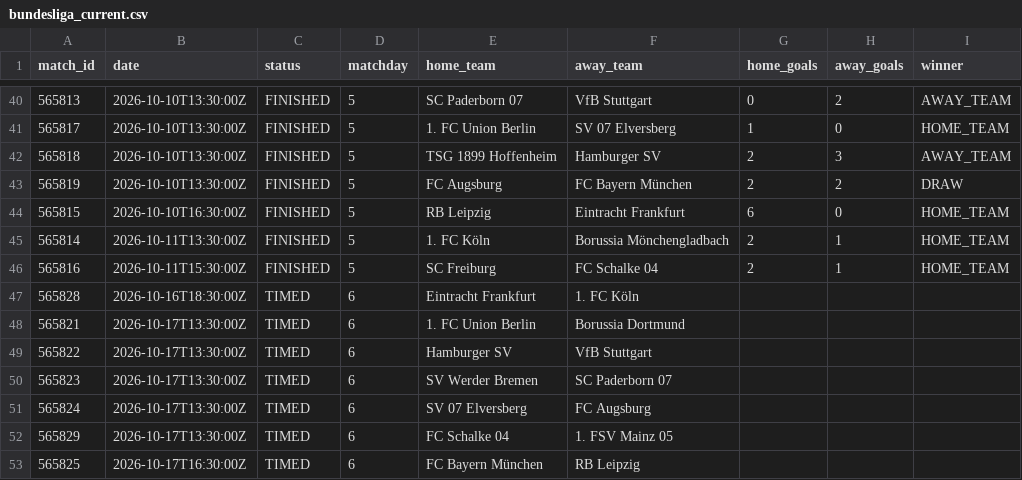
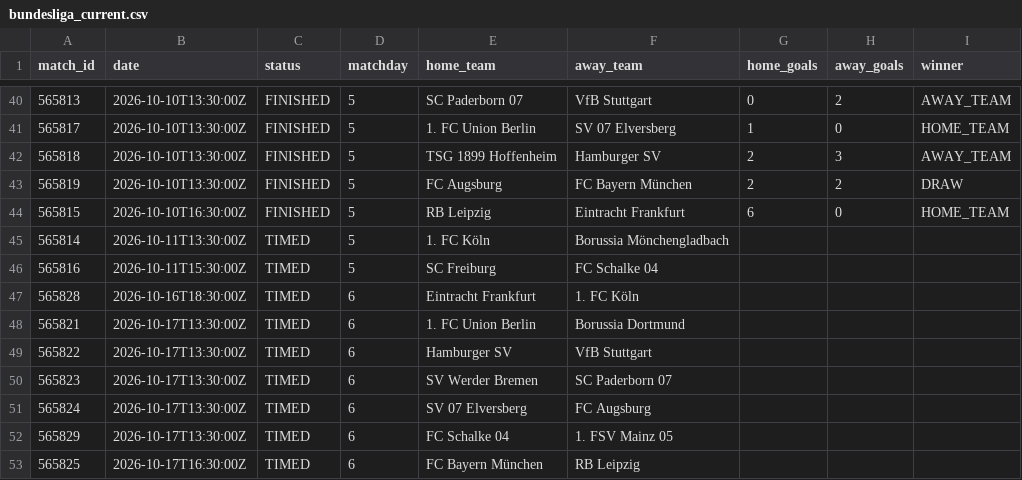
Before and after one commit to kothetsoe11878-bet/analysis-football-bot, a CSV file: data/results/bundesliga_current.csv, drawn as a sheet; only a part is shown, gaps mark what is left out.

```diff
--- a/data/results/bundesliga_current.csv
+++ b/data/results/bundesliga_current.csv
@@ -44,4 +44,4 @@
 565815,2026-10-10T16:30:00Z,FINISHED,5,RB Leipzig,Eintracht Frankfurt,6,0,HOME_TEAM
-565814,2026-10-11T13:30:00Z,FINISHED,5,1. FC Köln,Borussia Mönchengladbach,2,1,HOME_TEAM
-565816,2026-10-11T15:30:00Z,FINISHED,5,SC Freiburg,FC Schalke 04,2,1,HOME_TEAM
+565814,2026-10-11T13:30:00Z,TIMED,5,1. FC Köln,Borussia Mönchengladbach,,,
+565816,2026-10-11T15:30:00Z,TIMED,5,SC Freiburg,FC Schalke 04,,,
 565828,2026-10-16T18:30:00Z,TIMED,6,Eintracht Frankfurt,1. FC Köln,,,
```
Also changed, not shown: 1 other file.
